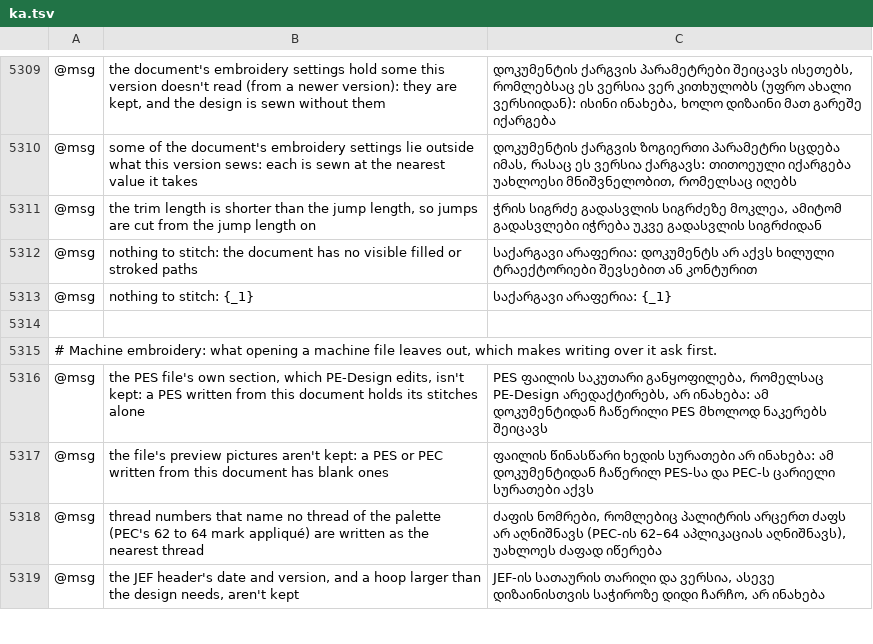
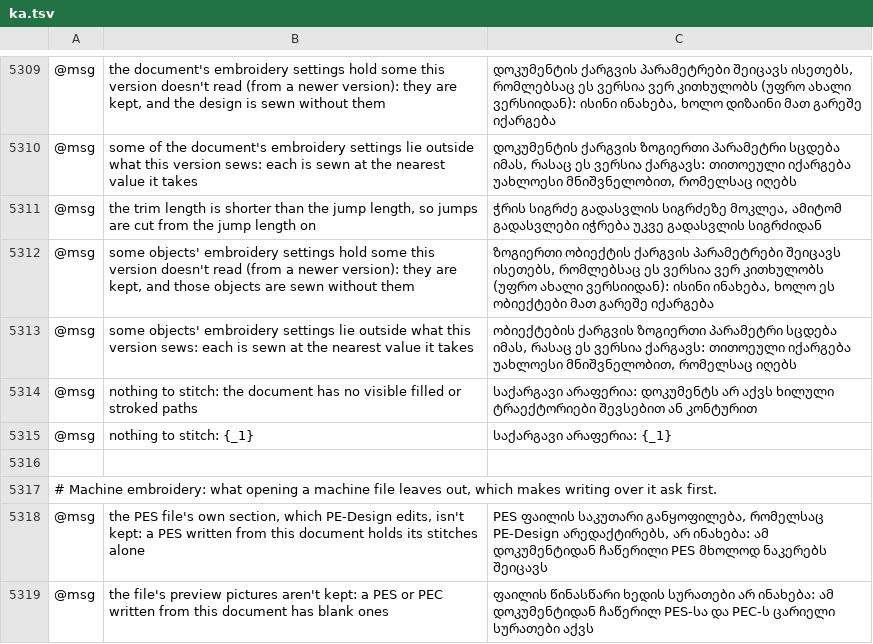
Before and after one commit to przbat-public/vectorcraft-stitch, a TSV file: crates/ui-egui/src/i18n/ka.tsv, drawn as a sheet; only a part is shown, gaps mark what is left out; the shorter side is filled out with more unchanged rows; the diff names each change by its address in the sheet, - before the commit and + after, or states it on an @@ line.

```diff
--- a/crates/ui-egui/src/i18n/ka.tsv
+++ b/crates/ui-egui/src/i18n/ka.tsv
+row 5312: @msg | some objects' embroidery settings hold some this version doesn't read (from a newer version): they are kept, and those objects are sewn without them | ზოგიერთი ობიექტის ქარგვის პარამეტრები შეიცავს ისეთებს, რომლებსაც ეს ვერსია ვერ კითხულობს (უფრო ახალი ვერსიიდან): ისინი ინახება, ხოლო ეს ობიექტები მათ გარეშე იქარგება
+row 5313: @msg | some objects' embroidery settings lie outside what this version sews: each is sewn at the nearest value it takes | ობიექტების ქარგვის ზოგიერთი პარამეტრი სცდება იმას, რასაც ეს ვერსია ქარგავს: თითოეული იქარგება უახლოესი მნიშვნელობით, რომელსაც იღებს
```
Also changed, not shown: crates/ui-egui/src/i18n/bg.tsv, crates/ui-egui/src/i18n/el.tsv, 27 other files.
